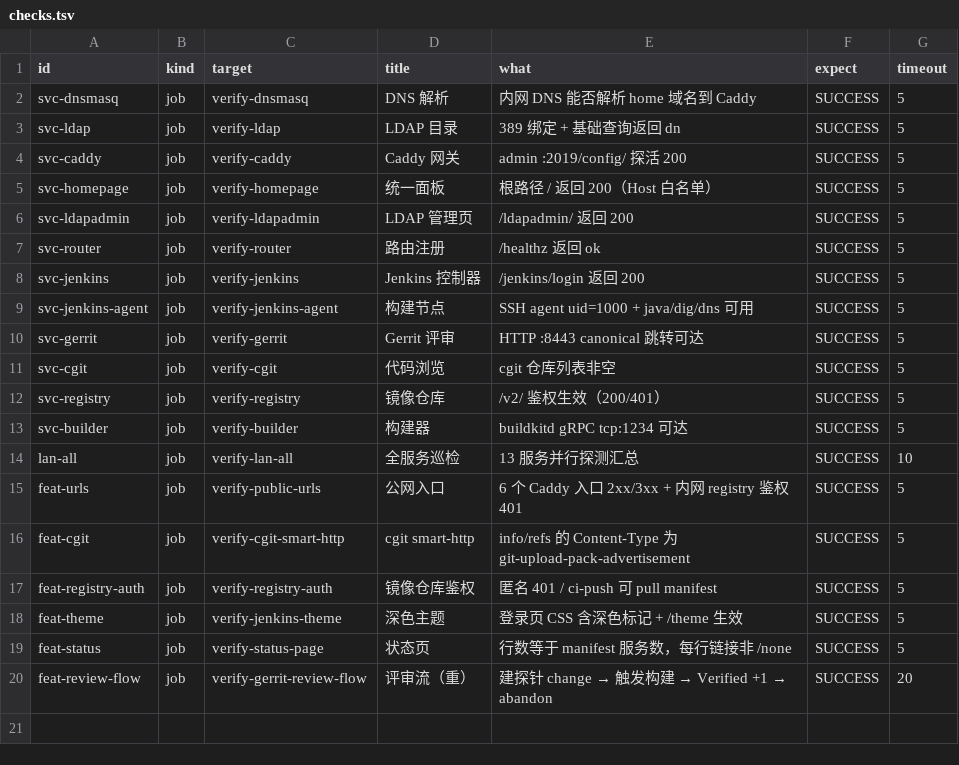
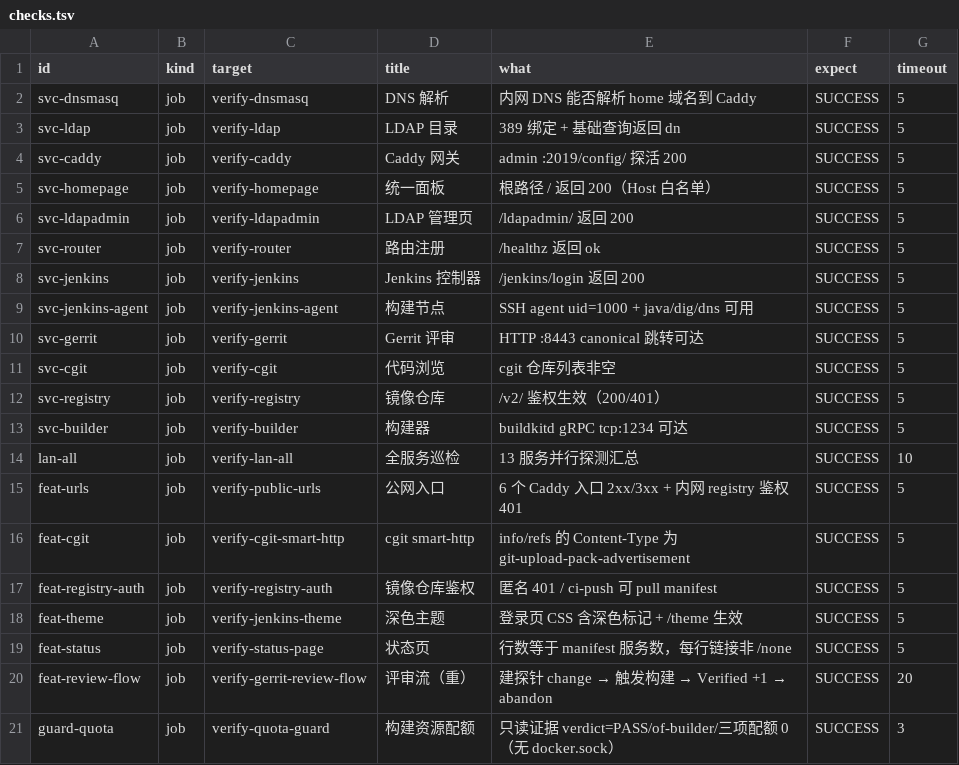
Before and after one commit to zeek-zhao/orgflow-devops, a TSV file: ci/selfcheck/checks.tsv, drawn as a sheet; the diff names each change by its address in the sheet, - before the commit and + after, or states it on an @@ line.

Commit message:
feat(m2.5): 构建资源四项铁律 + M2.4 复核缺陷收口
P0 四项资源铁律：新增 scripts/quota-guard.sh（nproc/MemTotal/docker info/inspect 四项 + 7 判据 + 落盘证据，退出 0/2/3），up.sh 在 builder/agent 启动后落证据、不满足即 BLOCKED 中止；build-from-gerrit 新增 Quota gate（jq 只读 latest.json，verdict/container/ts/三项断言，不满足 BUILD BLOCKED）；artifacts/quota 只读挂进 controller+agent，agent 无 docker.sock；新增 verify-quota-guard Job + checks.tsv guard-quota 行（19→20 项）；make quota-guard；docs/运维/构建资源配额.md。

P1：gerrit/certs-init Dockerfile 真被引用（compose 改 ctx tag、CI 矩阵加两项、HASHED=7、lock 回填 ctx、check-dockerfiles 引用断言）；评审流域名去写死（defaults.env PUBLIC_HOST，fail 不回退）；报告快照三修（repo 根只读挂+git safe.directory 取 commit、jenkins.version→war MANIFEST、镜像键=值单独表+heavyNote）。

P2：check-selfcheck 整字段匹配（verify-cgit 不再被顶替）；EXCLUDE 默认 feat-review-flow；GERRIT_HTTP_PASSWORD 去弱默认改 fail-fast。

验收：make check/check-all/test 全绿；quota-guard 正常 PASS/容器不存在 exit3/--cpus2 exit2/证据过期+缺失 BLOCKED；verify-quota-guard 正反；selfcheck #10 PASS 19/19（快照全修复），报告 URL200 no-store 无敏感，12/12 healthy，Gerrit open=0。

```diff
--- a/ci/selfcheck/checks.tsv
+++ b/ci/selfcheck/checks.tsv
+row 21: guard-quota | job | verify-quota-guard | 构建资源配额 | 只读证据 verdict=PASS/of-builder/三项配额 0（无 docker.sock） | SUCCESS | 3
```
Also changed, not shown: 29 other files.
